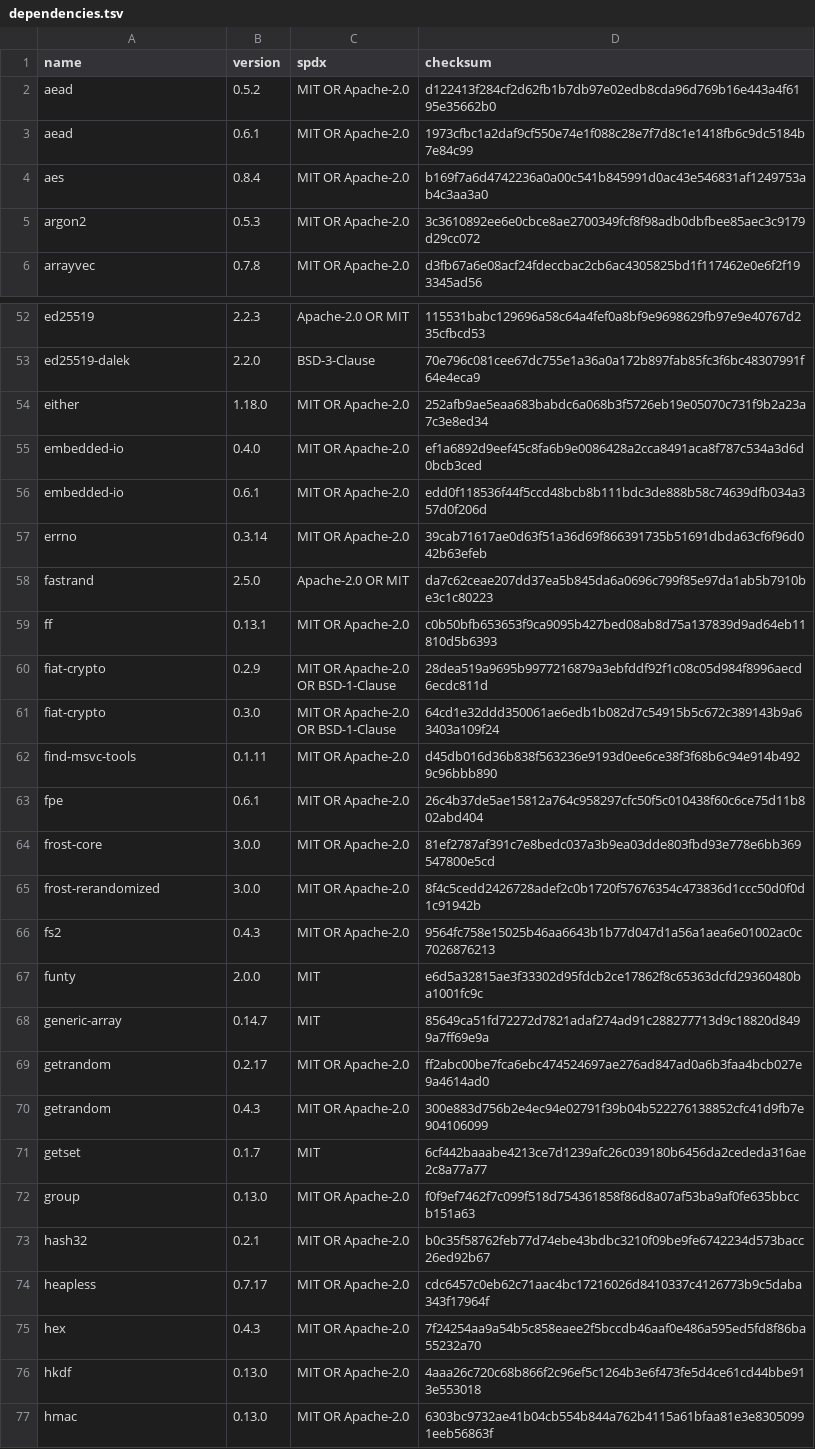
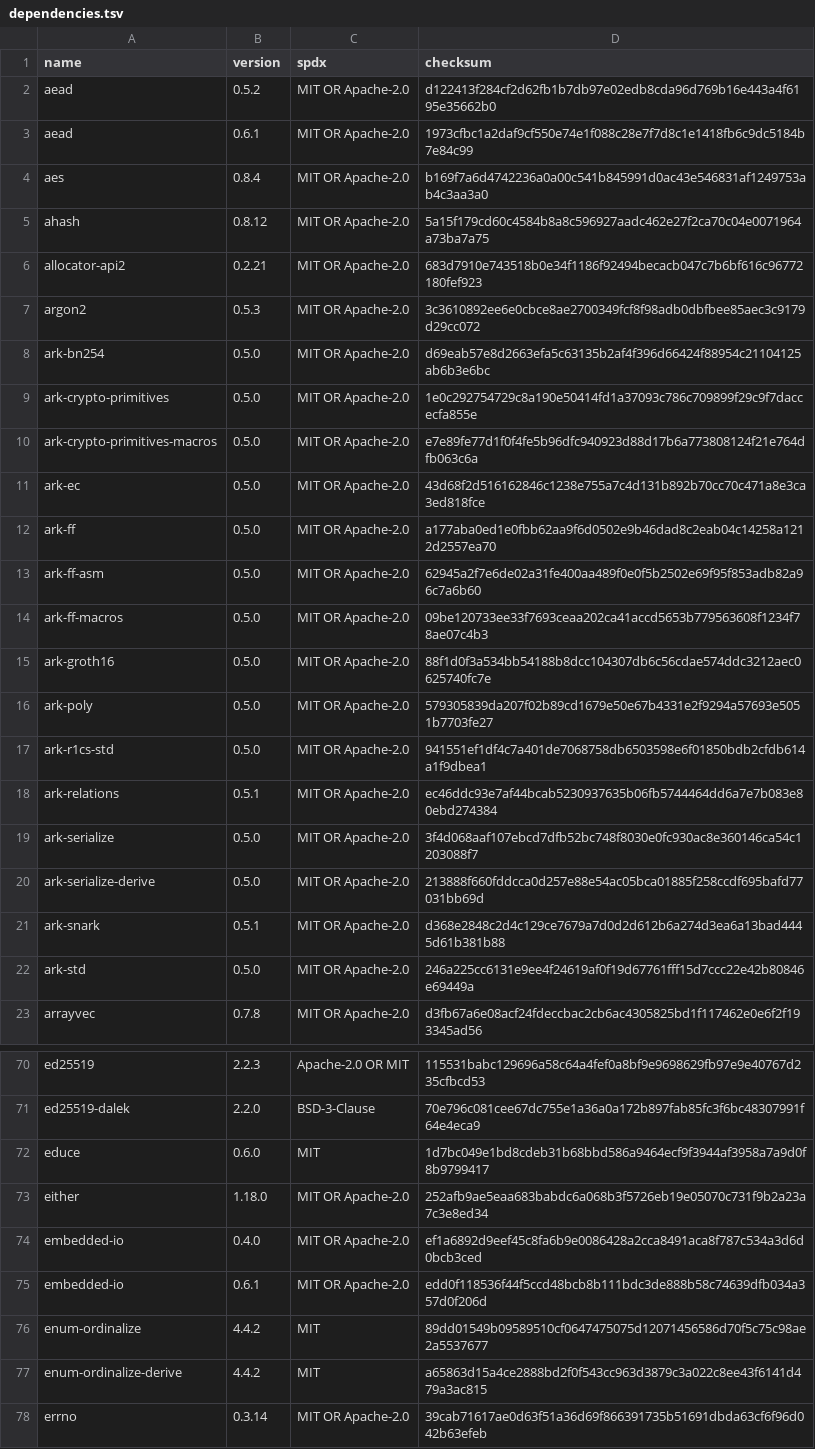
Before and after one commit to Bobtoshi/silknode, a TSV file: LICENSES/dependencies.tsv, drawn as a sheet; only a part is shown, gaps mark what is left out; the shorter side is filled out with more unchanged rows; the diff covers the shown part only; the diff names each change by its address in the sheet, - before the commit and + after, or states it on an @@ line.

Commit message:
Expose optional exact-cohort R2 preparation and focused core checks

```diff
--- a/LICENSES/dependencies.tsv
+++ b/LICENSES/dependencies.tsv
+row 5: ahash | 0.8.12 | MIT OR Apache-2.0 | 5a15f179cd60c4584b8a8c596927aadc462e27f2ca70c04e0071964a73ba7a75
+row 6: allocator-api2 | 0.2.21 | MIT OR Apache-2.0 | 683d7910e743518b0e34f1186f92494becacb047c7b6bf616c96772180fef923
+row 8: ark-bn254 | 0.5.0 | MIT OR Apache-2.0 | d69eab57e8d2663efa5c63135b2af4f396d66424f88954c21104125ab6b3e6bc
+row 9: ark-crypto-primitives | 0.5.0 | MIT OR Apache-2.0 | 1e0c292754729c8a190e50414fd1a37093c786c709899f29c9f7daccecfa855e
+row 10: ark-crypto-primitives-macros | 0.5.0 | MIT OR Apache-2.0 | e7e89fe77d1f0f4fe5b96dfc940923d88d17b6a773808124f21e764dfb063c6a
+row 11: ark-ec | 0.5.0 | MIT OR Apache-2.0 | 43d68f2d516162846c1238e755a7c4d131b892b70cc70c471a8e3ca3ed818fce
+row 12: ark-ff | 0.5.0 | MIT OR Apache-2.0 | a177aba0ed1e0fbb62aa9f6d0502e9b46dad8c2eab04c14258a1212d2557ea70
+row 13: ark-ff-asm | 0.5.0 | MIT OR Apache-2.0 | 62945a2f7e6de02a31fe400aa489f0e0f5b2502e69f95f853adb82a96c7a6b60
+row 14: ark-ff-macros | 0.5.0 | MIT OR Apache-2.0 | 09be120733ee33f7693ceaa202ca41accd5653b779563608f1234f78ae07c4b3
+row 15: ark-groth16 | 0.5.0 | MIT OR Apache-2.0 | 88f1d0f3a534bb54188b8dcc104307db6c56cdae574ddc3212aec0625740fc7e
+row 16: ark-poly | 0.5.0 | MIT OR Apache-2.0 | 579305839da207f02b89cd1679e50e67b4331e2f9294a57693e5051b7703fe27
+row 17: ark-r1cs-std | 0.5.0 | MIT OR Apache-2.0 | 941551ef1df4c7a401de7068758db6503598e6f01850bdb2cfdb614a1f9dbea1
+row 18: ark-relations | 0.5.1 | MIT OR Apache-2.0 | ec46ddc93e7af44bcab5230937635b06fb5744464dd6a7e7b083e80ebd274384
+row 19: ark-serialize | 0.5.0 | MIT OR Apache-2.0 | 3f4d068aaf107ebcd7dfb52bc748f8030e0fc930ac8e360146ca54c1203088f7
+row 20: ark-serialize-derive | 0.5.0 | MIT OR Apache-2.0 | 213888f660fddcca0d257e88e54ac05bca01885f258ccdf695bafd77031bb69d
+row 21: ark-snark | 0.5.1 | MIT OR Apache-2.0 | d368e2848c2d4c129ce7679a7d0d2d612b6a274d3ea6a13bad4445d61b381b88
+row 22: ark-std | 0.5.0 | MIT OR Apache-2.0 | 246a225cc6131e9ee4f24619af0f19d67761fff15d7ccc22e42b80846e69449a
+row 72: educe | 0.6.0 | MIT | 1d7bc049e1bd8cdeb31b68bbd586a9464ecf9f3944af3958a7a9d0f8b9799417
+row 76: enum-ordinalize | 4.4.2 | MIT | 89dd01549b09589510cf0647475075d12071456586d70f5c75c98ae2a5537677
+row 77: enum-ordinalize-derive | 4.4.2 | MIT | a65863d15a4ce2888bd2f0f543cc963d3879c3a022c8ee43f6141d479a3ac815
```
Also changed, not shown: 13 added rows elsewhere in this file, 19 other files.
